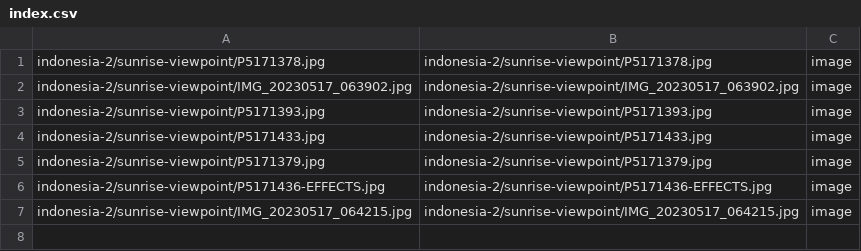
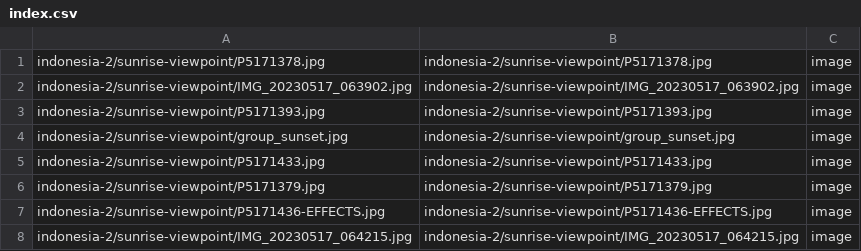
Before and after one commit to mcarolan/martsmusings, a CSV file: resources/indexes/indonesia-2/sunrise-viewpoint/index.csv, drawn as a sheet.

```diff
--- a/resources/indexes/indonesia-2/sunrise-viewpoint/index.csv
+++ b/resources/indexes/indonesia-2/sunrise-viewpoint/index.csv
@@ -3,2 +3,3 @@ indonesia-2/sunrise-viewpoint/IMG_20230517_063902.jpg,indonesia-2/sunrise-viewpo
 indonesia-2/sunrise-viewpoint/P5171393.jpg,indonesia-2/sunrise-viewpoint/P5171393.jpg,image
+indonesia-2/sunrise-viewpoint/group_sunset.jpg,indonesia-2/sunrise-viewpoint/group_sunset.jpg,image
 indonesia-2/sunrise-viewpoint/P5171433.jpg,indonesia-2/sunrise-viewpoint/P5171433.jpg,image
```
Also changed, not shown: resources/indexes/indonesia-2/boat-sandbar/index.csv, resources/indexes/indonesia-2/bonbon-accomodation/index.csv, 14 other files.
